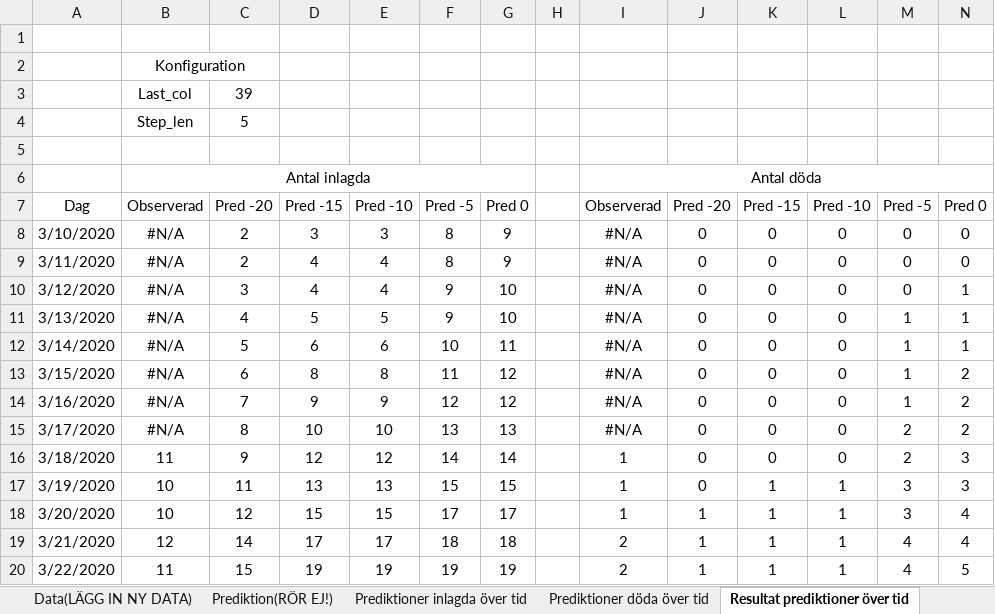
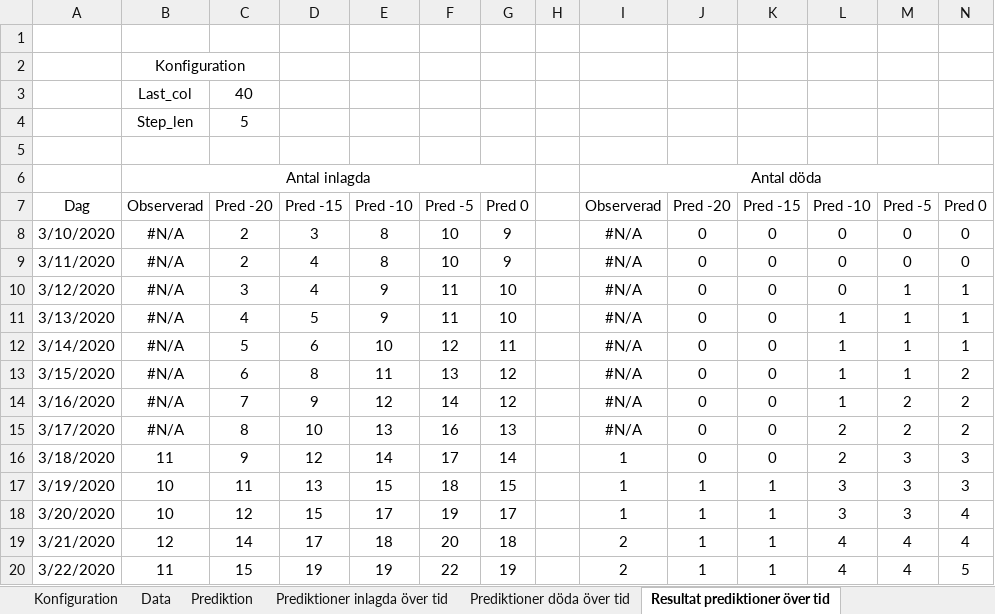
Before and after one commit to LarsAstrom/CoronaPrediction, an Excel workbook: excel_ark/simulation.xlsx, sheet Resultat prediktioner över tid, drawn as a sheet; only a part is shown; values as stored, in another font and other column widths than the file's, no borders; charts and pictures not drawn; the diff covers the shown part only; the diff names each change by its address in the sheet, - before the commit and + after, or states it on an @@ line.

```diff
--- a/excel_ark/simulation.xlsx (sheet Resultat prediktioner över tid)
+++ b/excel_ark/simulation.xlsx (sheet Resultat prediktioner över tid)
-sheet tab: Data(LÄGG IN NY DATA)
+sheet tab: Data
-sheet tab: Prediktion(RÖR EJ!)
+sheet tab: Prediktion
-C3: 39
+C3: 40
-E8: 3
+E8: 8
-F8:F9: 8
+F8:F9: 10
-E9: 4
+E9: 8
-E10: 4
+E10: 9
-F10:F11: 9
+F10:F11: 11
-M10: 0
+M10: 1
-E11: 5
+E11: 9
-L11:L14: 0
+L11:L14: 1
-E12: 6
+E12: 10
-F12: 10
+F12: 12
-E13: 8
+E13: 11
-F13: 11
+F13: 13
-E14: 9
+E14: 12
-F14: 12
+F14: 14
-M14: 1
+M14: 2
-E15: 10
+E15: 13
-F15: 13
+F15: 16
-L15:L16: 0
+L15:L16: 2
-E16: 12
+E16: 14
-F16: 14
+F16: 17
-M16: 2
+M16: 3
-E17: 13
+E17: 15
-F17: 15
+F17: 18
-J17: 0
+J17: 1
-L17:L18: 1
+L17:L18: 3
-E18: 15
+E18: 17
-F18: 17
+F18: 19
-E19: 17
+E19: 18
-F19: 18
+F19: 20
-L19:L20: 1
+L19:L20: 4
-F20: 19
+F20: 22
```
Also changed, not shown: 636 edited cells elsewhere in this sheet, sheet Prediktioner döda över tid, sheet Prediktioner inlagda över tid, sheet Data, sheet Prediktion, other sheet tabs, formulas that keep their value, charts or pictures, 7 other files.
